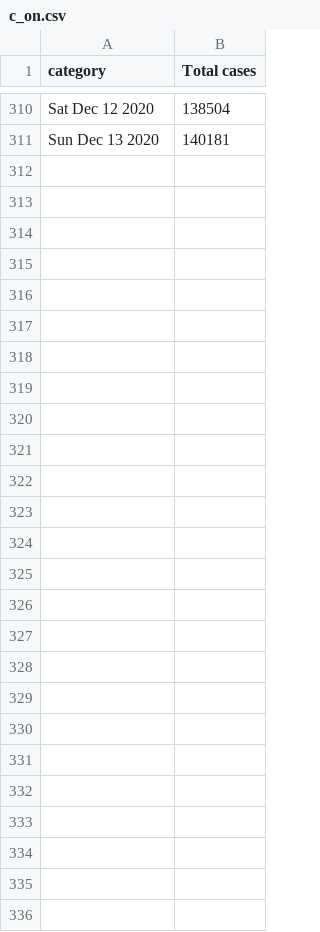
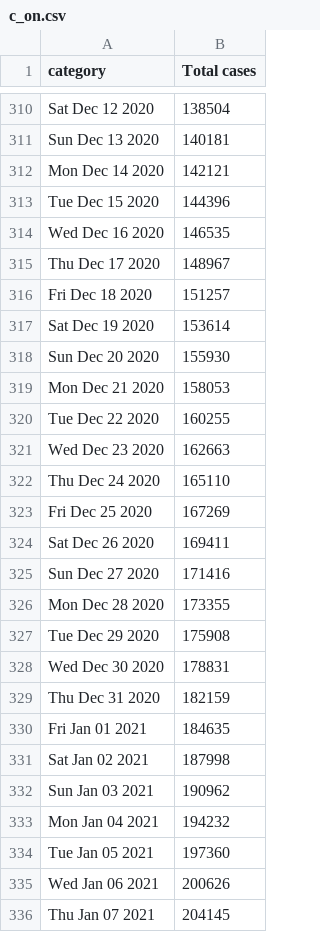
Before and after one commit to kikeacosta/covid_canada, a CSV file: Data/c_on.csv, drawn as a sheet; only a part is shown, gaps mark what is left out; the diff names each change by its address in the sheet, - before the commit and + after, or states it on an @@ line.

```diff
--- a/Data/c_on.csv
+++ b/Data/c_on.csv
+row 312: Mon Dec 14 2020 | 142121
+row 313: Tue Dec 15 2020 | 144396
+row 314: Wed Dec 16 2020 | 146535
+row 315: Thu Dec 17 2020 | 148967
+row 316: Fri Dec 18 2020 | 151257
+row 317: Sat Dec 19 2020 | 153614
+row 318: Sun Dec 20 2020 | 155930
+row 319: Mon Dec 21 2020 | 158053
+row 320: Tue Dec 22 2020 | 160255
+row 321: Wed Dec 23 2020 | 162663
+row 322: Thu Dec 24 2020 | 165110
+row 323: Fri Dec 25 2020 | 167269
+row 324: Sat Dec 26 2020 | 169411
+row 325: Sun Dec 27 2020 | 171416
+row 326: Mon Dec 28 2020 | 173355
+row 327: Tue Dec 29 2020 | 175908
+row 328: Wed Dec 30 2020 | 178831
+row 329: Thu Dec 31 2020 | 182159
+row 330: Fri Jan 01 2021 | 184635
+row 331: Sat Jan 02 2021 | 187998
+row 332: Sun Jan 03 2021 | 190962
+row 333: Mon Jan 04 2021 | 194232
+row 334: Tue Jan 05 2021 | 197360
+row 335: Wed Jan 06 2021 | 200626
+row 336: Thu Jan 07 2021 | 204145
```
Also changed, not shown: Data/c_qc.csv, Data/d_on.csv, 32 other files.
